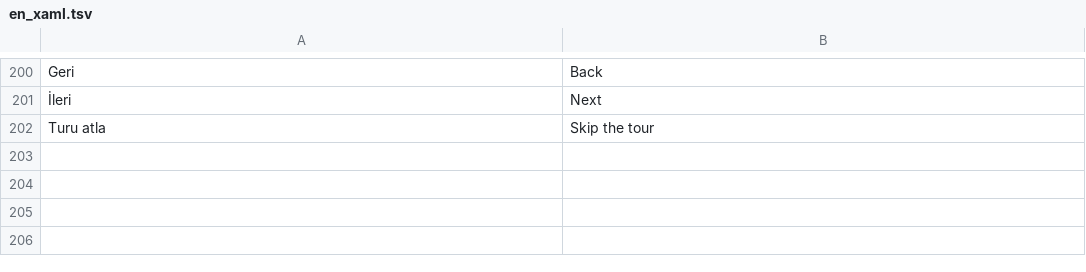
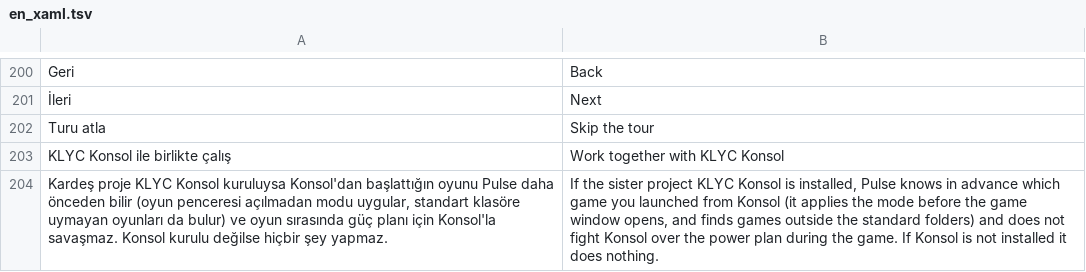
Before and after one commit to ernklyc/klyc-pulse, a TSV file: src/Pulse.Core/Localization/en_xaml.tsv, drawn as a sheet; only a part is shown, gaps mark what is left out; the diff names each change by its address in the sheet, - before the commit and + after, or states it on an @@ line.

```diff
--- a/src/Pulse.Core/Localization/en_xaml.tsv
+++ b/src/Pulse.Core/Localization/en_xaml.tsv
+row 203: KLYC Konsol ile birlikte çalış | Work together with KLYC Konsol
+row 204: Kardeş proje KLYC Konsol kuruluysa Konsol'dan başlattığın oyunu Pulse daha önceden bilir (oyun penceresi açılmadan modu uygular, standart klasöre uymayan oyunları da bulur) ve oyun sırasında güç planı için Konsol'la savaşmaz. Konsol kurulu değilse hiçbir şey yapmaz. | If the sister project KLYC Konsol is installed, Pulse knows in advance which game you launched from Konsol (it applies the mode before the game window opens, and finds games outside the standard folders) and does not fight Konsol over the power plan during the game. If Konsol is not installed it does nothing.
```
Also changed, not shown: src/Pulse.Core/Localization/en_app.tsv, 11 other files.
